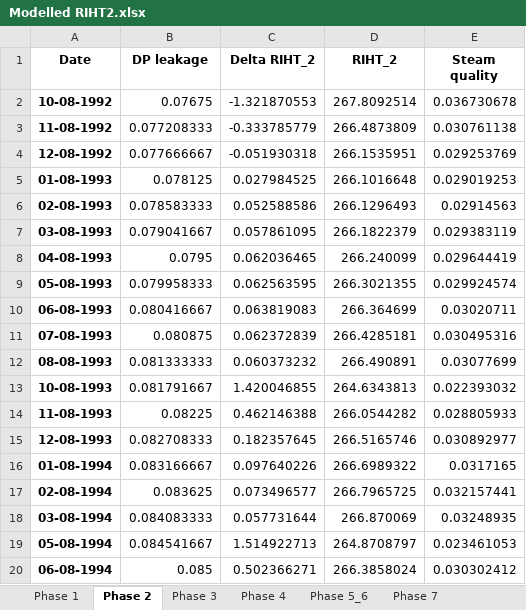
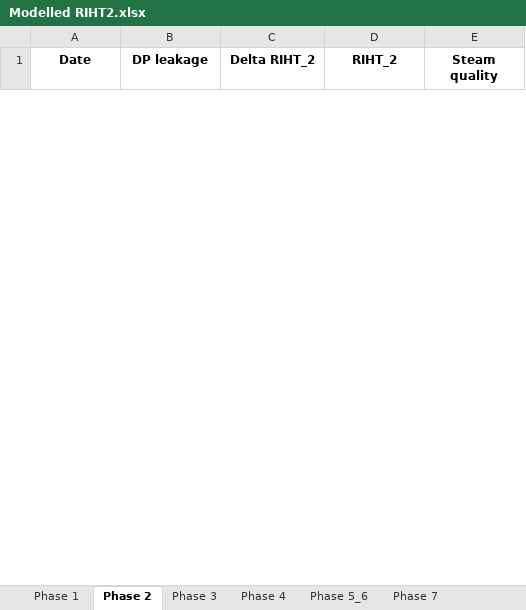
Before and after one commit to OlgaPalazhchenko/FAC-Activation-Model, an Excel workbook: FACModel/Modelled RIHT2.xlsx, sheet Phase 2, drawn as a sheet; only a part is shown; values as stored, in another font and other column widths than the file's, no borders; removed rows and columns are numbered as before the commit, all else as after; the diff covers the shown part only; the diff names each change by its address in the sheet, - before the commit and + after, or states it on an @@ line.

```diff
--- a/FACModel/Modelled RIHT2.xlsx (sheet Phase 2)
+++ b/FACModel/Modelled RIHT2.xlsx (sheet Phase 2)
-row 2: 10-08-1992 | 0.07675 | -1.321870553 | 267.8092514 | 0.036730678
-row 3: 11-08-1992 | 0.077208333 | -0.333785779 | 266.4873809 | 0.030761138
-row 4: 12-08-1992 | 0.077666667 | -0.051930318 | 266.1535951 | 0.029253769
-row 5: 01-08-1993 | 0.078125 | 0.027984525 | 266.1016648 | 0.029019253
-row 6: 02-08-1993 | 0.078583333 | 0.052588586 | 266.1296493 | 0.02914563
-row 7: 03-08-1993 | 0.079041667 | 0.057861095 | 266.1822379 | 0.029383119
-row 8: 04-08-1993 | 0.0795 | 0.062036465 | 266.240099 | 0.029644419
-row 9: 05-08-1993 | 0.079958333 | 0.062563595 | 266.3021355 | 0.029924574
-row 10: 06-08-1993 | 0.080416667 | 0.063819083 | 266.364699 | 0.03020711
-row 11: 07-08-1993 | 0.080875 | 0.062372839 | 266.4285181 | 0.030495316
-row 12: 08-08-1993 | 0.081333333 | 0.060373232 | 266.490891 | 0.03077699
-row 13: 10-08-1993 | 0.081791667 | 1.420046855 | 264.6343813 | 0.022393032
-row 14: 11-08-1993 | 0.08225 | 0.462146388 | 266.0544282 | 0.028805933
-row 15: 12-08-1993 | 0.082708333 | 0.182357645 | 266.5165746 | 0.030892977
-row 16: 01-08-1994 | 0.083166667 | 0.097640226 | 266.6989322 | 0.0317165
-row 17: 02-08-1994 | 0.083625 | 0.073496577 | 266.7965725 | 0.032157441
-row 18: 03-08-1994 | 0.084083333 | 0.057731644 | 266.870069 | 0.03248935
-row 19: 05-08-1994 | 0.084541667 | 1.514922713 | 264.8708797 | 0.023461053
-row 20: 06-08-1994 | 0.085 | 0.502366271 | 266.3858024 | 0.030302412
```
Also changed, not shown: 36 added rows and 10 removed rows elsewhere in this sheet, sheet Phase 1, sheet Phase 3, sheet Phase 4, FACModel/PLNGS_Power.xlsx, 4 other files.
